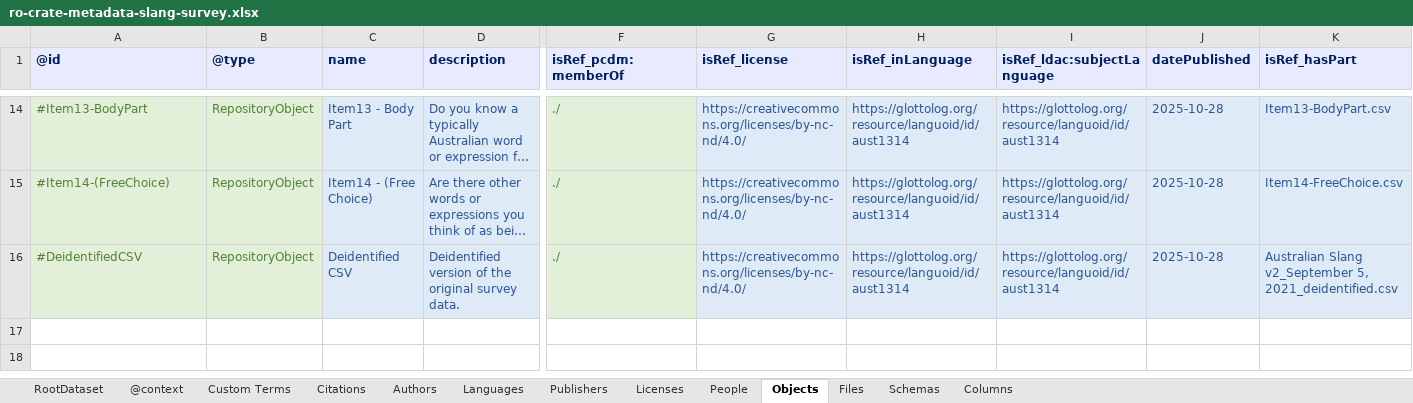
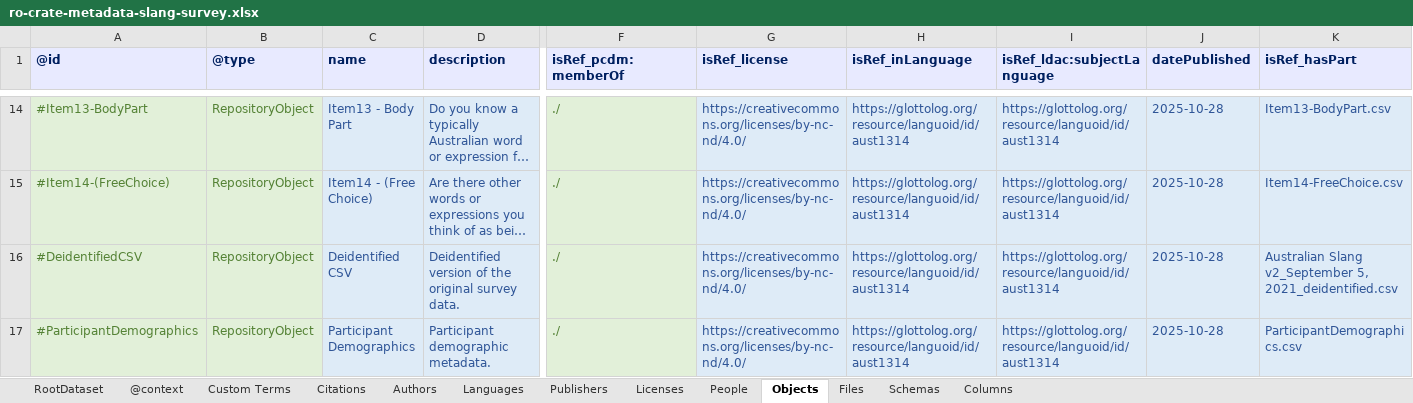
Before and after one commit to Language-Research-Technology/corpus-tools-slang-survey, an Excel workbook: data/ro-crate-metadata-slang-survey.xlsx, sheet Objects, drawn as a sheet; only a part is shown, gaps mark what is left out; long unchanged cells end in …; values as stored, in another font and other column widths than the file's, no borders; rows hold the shown columns only; the diff names each change by its address in the sheet, - before the commit and + after, or states it on an @@ line.

Commit message:
Demographics and combined files added

```diff
--- a/data/ro-crate-metadata-slang-survey.xlsx (sheet Objects)
+++ b/data/ro-crate-metadata-slang-survey.xlsx (sheet Objects)
+row 17: #ParticipantDemographics | RepositoryObject | Participant Demographics | Participant demographic metadata. | ./ | https://creativecommons.org/licenses/by-nc-nd/4.0/ | https://glottolog.org/resource/languoid/id/aust1314 | https://glottolog.org/resource/languoid/id/aust1314 | 2025-10-28 | ParticipantDemographics.csv
```
Also changed, not shown: sheet Columns, sheet Files, sheet Schemas, 2 other files.
